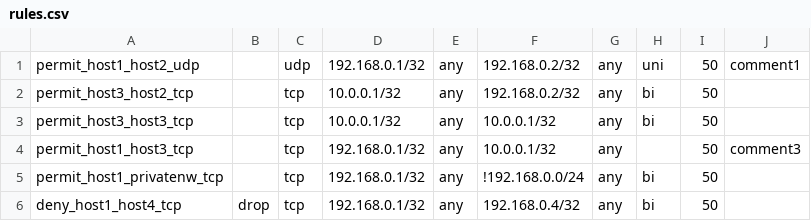
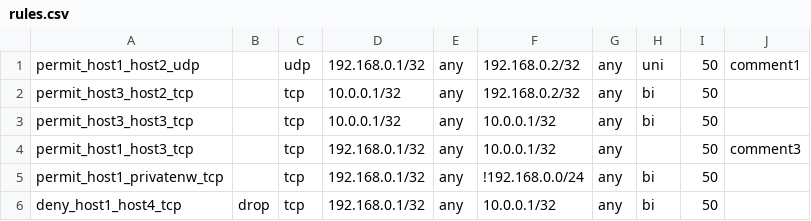
Before and after one commit to fkshom/filtergenerator, a CSV file: data/rules/rules.csv, drawn as a sheet.

```diff
--- a/data/rules/rules.csv
+++ b/data/rules/rules.csv
@@ -5,2 +5,2 @@ permit_host1_host3_tcp,         , tcp, 192.168.0.1/32, any, 10.0.0.1/32,    any,
 permit_host1_privatenw_tcp,     , tcp, 192.168.0.1/32, any, !192.168.0.0/24,any,  bi, 50,
-deny_host1_host4_tcp,       drop, tcp, 192.168.0.1/32, any, 192.168.0.4/32, any,  bi, 50,
+deny_host1_host4_tcp,       drop, tcp, 192.168.0.1/32, any, 10.0.0.1/32,    any,  bi, 50,
```
Also changed, not shown: 2 other files.
